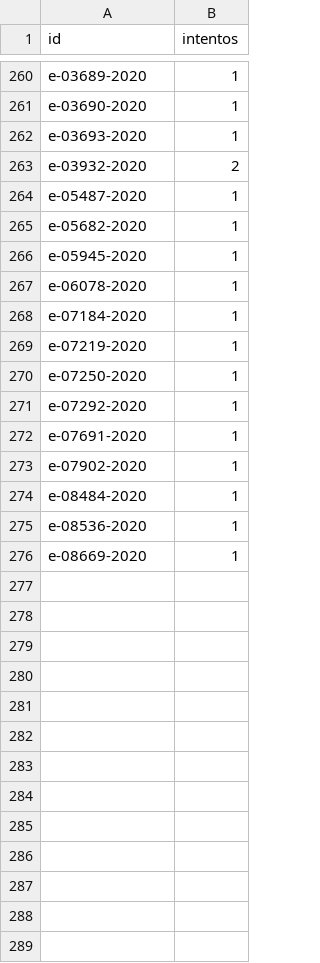
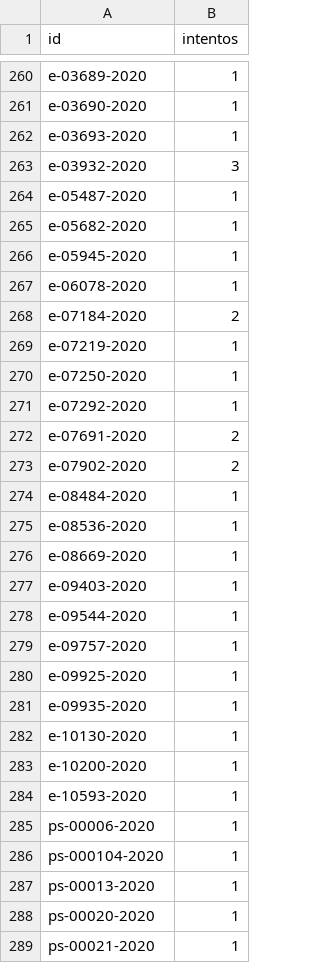
Before and after one commit to landres-gespro/aepd-tracker, a CSV file: data/history/fallos.csv, drawn as a sheet; only a part is shown, gaps mark what is left out; the diff covers the shown part only.

```diff
--- a/data/history/fallos.csv
+++ b/data/history/fallos.csv
@@ -262,3 +262,3 @@ e-03690-2020,1
 e-03693-2020,1
-e-03932-2020,2
+e-03932-2020,3
 e-05487-2020,1
@@ -267,3 +267,3 @@ e-05945-2020,1
 e-06078-2020,1
-e-07184-2020,1
+e-07184-2020,2
 e-07219-2020,1
@@ -271,4 +271,4 @@ e-07250-2020,1
 e-07292-2020,1
-e-07691-2020,1
-e-07902-2020,1
+e-07691-2020,2
+e-07902-2020,2
 e-08484-2020,1
@@ -276 +276,14 @@ e-08536-2020,1
 e-08669-2020,1
+e-09403-2020,1
+e-09544-2020,1
+e-09757-2020,1
+e-09925-2020,1
+e-09935-2020,1
+e-10130-2020,1
+e-10200-2020,1
+e-10593-2020,1
+ps-00006-2020,1
+ps-000104-2020,1
+ps-00013-2020,1
+ps-00020-2020,1
+ps-00021-2020,1
```
Also changed, not shown: 1 edited cell elsewhere in this file, 2 other files.
